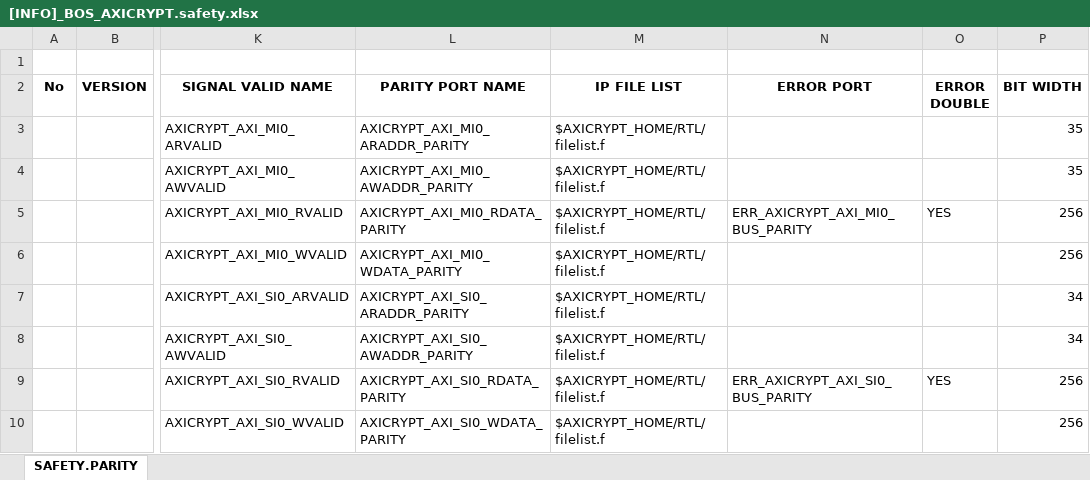
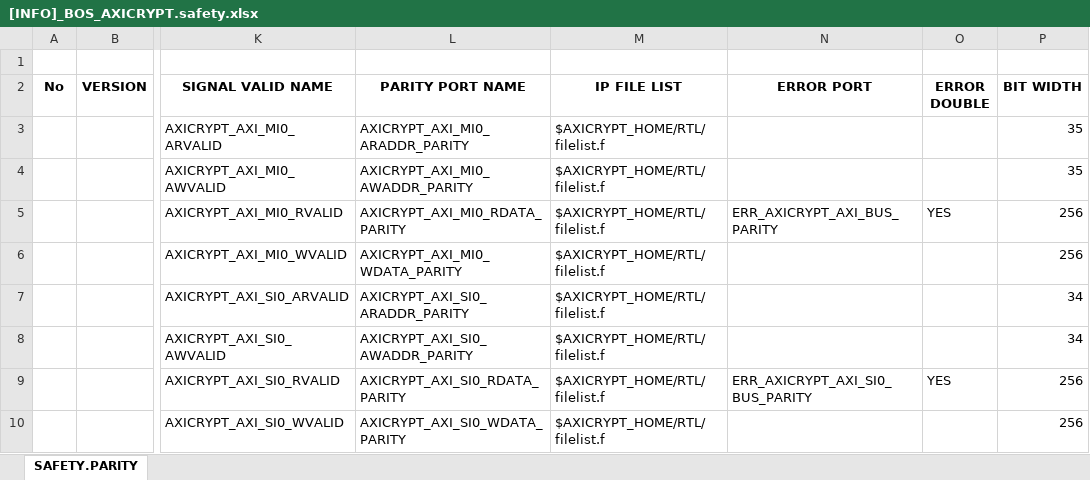
Before and after one commit to phamngocson1408/parity_generator, an Excel workbook: [INFO]_BOS_AXICRYPT.safety.xlsx, sheet SAFETY.PARITY, drawn as a sheet; only a part is shown, gaps mark what is left out; values as stored, in another font and other column widths than the file's, no borders; the diff names each change by its address in the sheet, - before the commit and + after, or states it on an @@ line.

Commit message:
Fix: Remove old parity control ports from module declaration
- Enhanced clean_parity_from_module to remove old MI0/SI0 specific error ports
- Removed FIERR_AXICRYPT_AXI_MI0/SI0_* ports (replaced by new consolidated format)
- Removed ENERR_AXICRYPT_AXI_MI0/SI0_* ports (replaced by consolidated format)
- Removed old ERR_AXICRYPT_AXI_MI0_BUS_PARITY_B (replaced by ERR_AXICRYPT_AXI_BUS_PARITY_B)
- Result: NEW files now have clean parity port declarations matching the new generator design
- Kept: Core logic error ports (DCLS), new consolidated error format ports

```diff
--- a/[INFO]_BOS_AXICRYPT.safety.xlsx (sheet SAFETY.PARITY)
+++ b/[INFO]_BOS_AXICRYPT.safety.xlsx (sheet SAFETY.PARITY)
-N5 (ERROR PORT): ERR_AXICRYPT_AXI_MI0_BUS_PARITY
+N5 (ERROR PORT): ERR_AXICRYPT_AXI_BUS_PARITY
```
Also changed, not shown: simple_test/[INFO]_SIMPLE_TOP.safety.xlsx, 1 other file.
